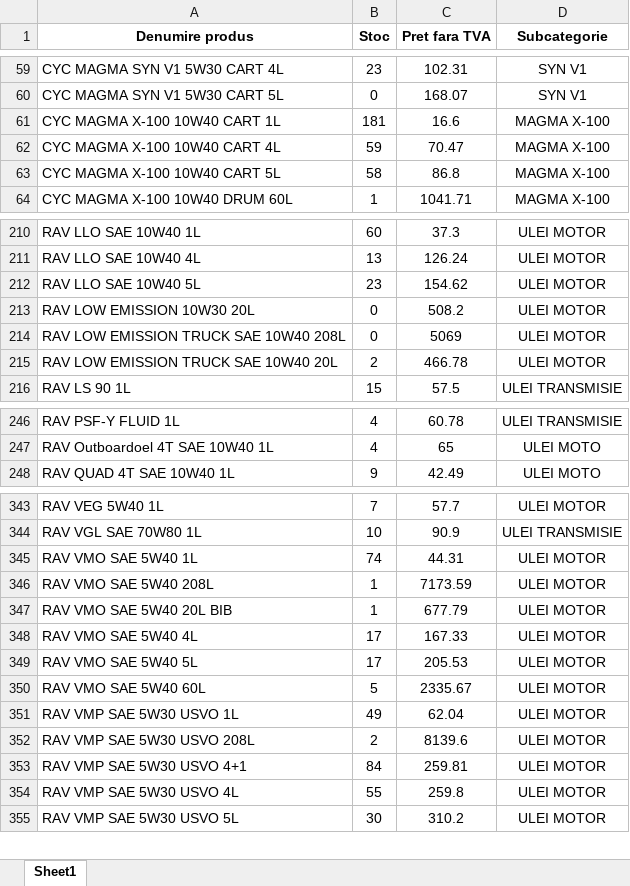
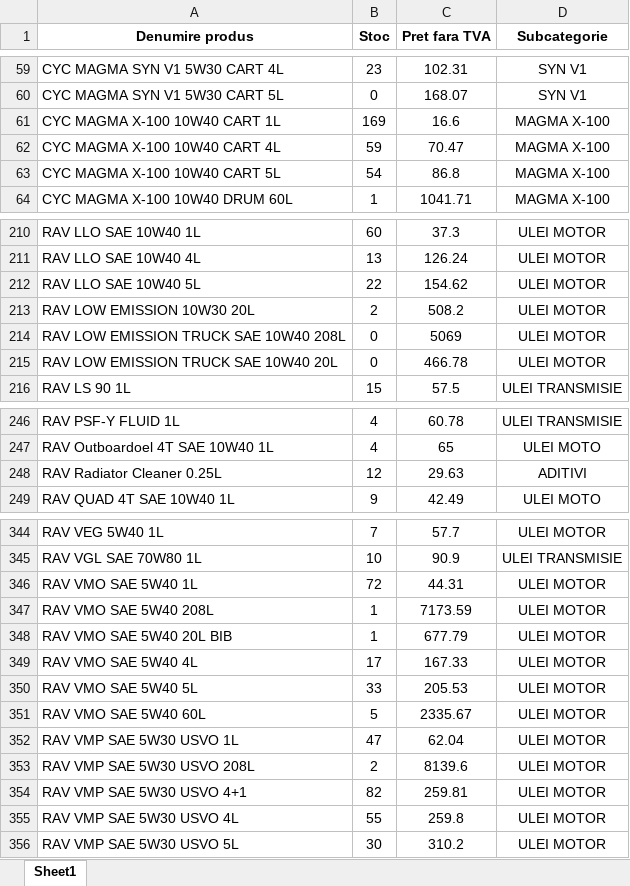
Before and after one commit to ab12slk-sys/dmautoravenol, an Excel workbook: STOCEGIUNIE.xlsx, sheet Sheet1, drawn as a sheet; only a part is shown, gaps mark what is left out; values as stored, in another font and other column widths than the file's, no borders; addresses are those after the commit; the diff covers the shown part only; the diff names each change by its address in the sheet, - before the commit and + after, or states it on an @@ line.

Commit message:
Add files via upload

```diff
--- a/STOCEGIUNIE.xlsx (sheet Sheet1)
+++ b/STOCEGIUNIE.xlsx (sheet Sheet1)
-B61 (Stoc): 181
+B61 (Stoc): 169
-B63 (Stoc): 58
+B63 (Stoc): 54
-B212 (Stoc): 23
+B212 (Stoc): 22
-B213 (Stoc): 0
+B213 (Stoc): 2
-B215 (Stoc): 2
+B215 (Stoc): 0
+row 248: RAV Radiator Cleaner 0.25L | 12 | 29.63 | ADITIVI
-B346 (Stoc): 74
+B346 (Stoc): 72
-B350 (Stoc): 17
+B350 (Stoc): 33
-B352 (Stoc): 49
+B352 (Stoc): 47
-B354 (Stoc): 84
+B354 (Stoc): 82
```
Also changed, not shown: 5 edited cells elsewhere in this sheet.
